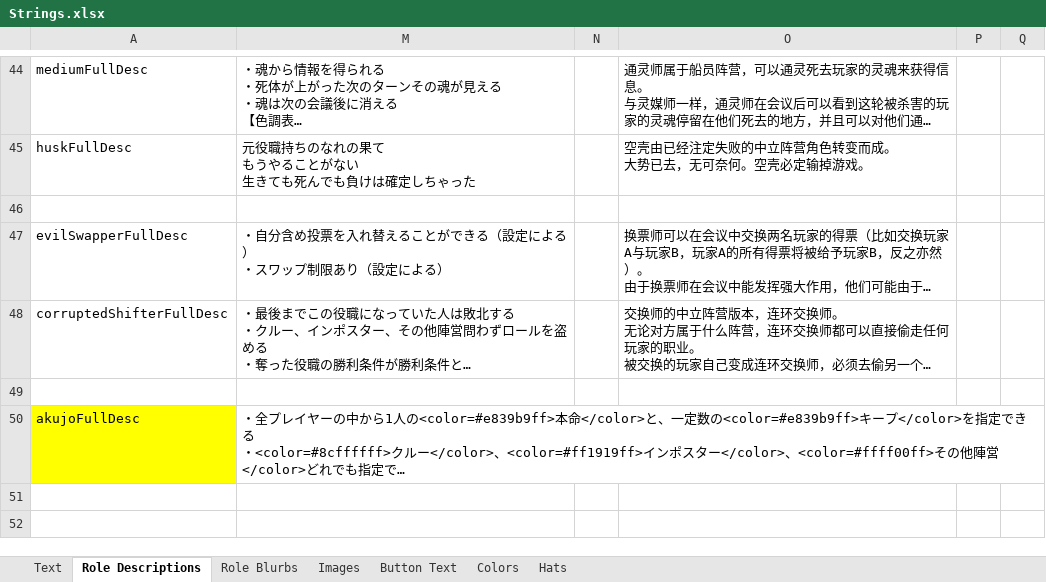
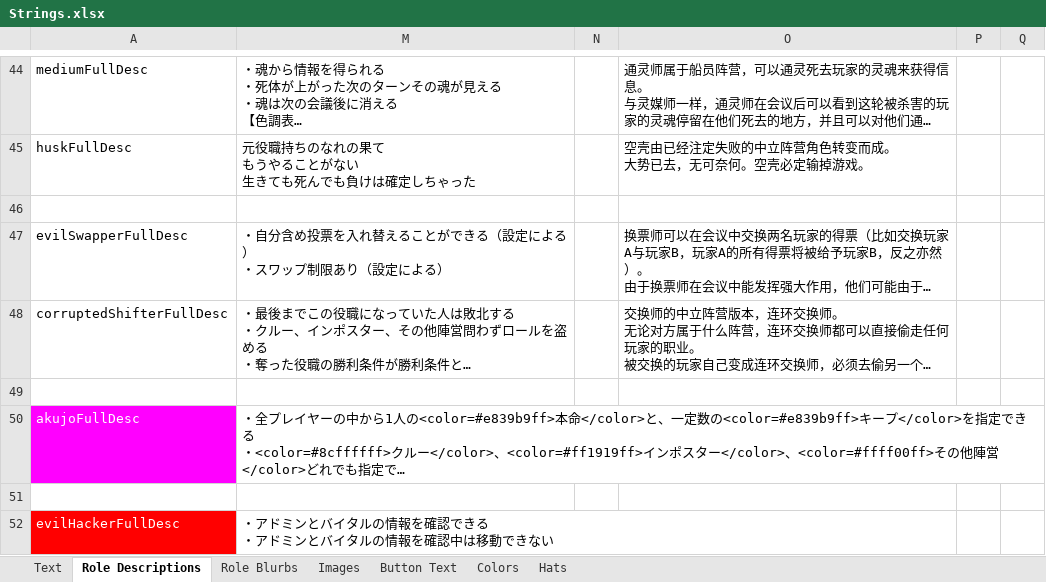
Before and after one commit to hiromichi86/TOR-GM-MOD, an Excel workbook: Strings.xlsx, sheet Role Descriptions, drawn as a sheet; only a part is shown, gaps mark what is left out; long unchanged cells end in …; values as stored, in another font and other column widths than the file's, no borders; ↵ is a line break in a cell; the diff names each change by its address in the sheet, - before the commit and + after, or states it on an @@ line.

Commit message:
・バージョン番号更新 ・EvilHackerバグ修正

```diff
--- a/Strings.xlsx (sheet Role Descriptions)
+++ b/Strings.xlsx (sheet Role Descriptions)
@@ A50 fill: #FFFF00 → #FF00FF, text colour: black → #FFFFFF @@
+row 51: (empty)
+row 52: evilHackerFullDesc | ・アドミンとバイタルの情報を確認できる ↵ ・アドミンとバイタルの情報を確認中は移動できない
```
Also changed, not shown: sheet Text, 4 other files.
